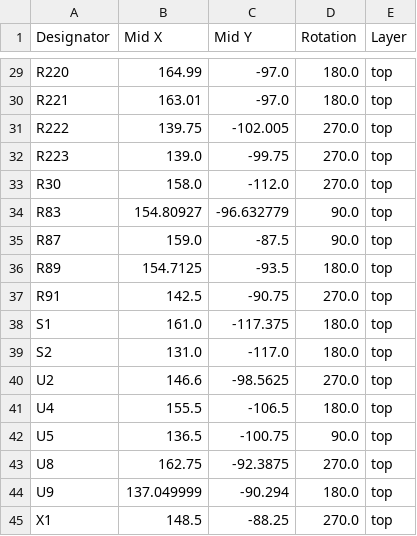
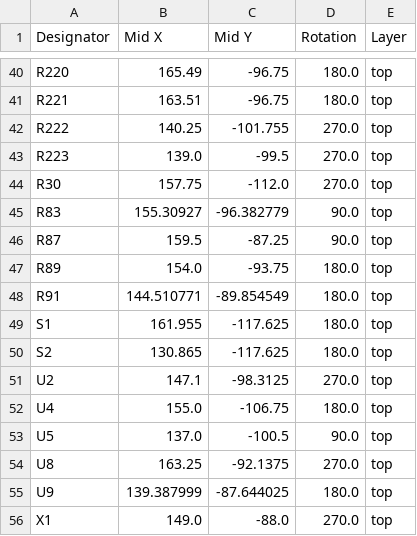
Before and after one commit to sonicavionics/4in, a CSV file: kicad/modules/sensors/production/positions.csv, drawn as a sheet; only a part is shown, gaps mark what is left out; addresses are those after the commit; the diff covers the shown part only; the diff names each change by its address in the sheet, - before the commit and + after, or states it on an @@ line.

```diff
--- a/kicad/modules/sensors/production/positions.csv
+++ b/kicad/modules/sensors/production/positions.csv
-B40 (Mid X): 164.99
+B40 (Mid X): 165.49
-C40:C41 (Mid Y): -97.0
+C40:C41 (Mid Y): -96.75
-B41 (Mid X): 163.01
+B41 (Mid X): 163.51
-B42 (Mid X): 139.75
+B42 (Mid X): 140.25
-C42 (Mid Y): -102.005
+C42 (Mid Y): -101.755
-C43 (Mid Y): -99.75
+C43 (Mid Y): -99.5
-B44 (Mid X): 158.0
+B44 (Mid X): 157.75
-B45 (Mid X): 154.80927
+B45 (Mid X): 155.30927
-C45 (Mid Y): -96.632779
+C45 (Mid Y): -96.382779
-B46 (Mid X): 159.0
+B46 (Mid X): 159.5
-C46 (Mid Y): -87.5
+C46 (Mid Y): -87.25
-B47 (Mid X): 154.7125
+B47 (Mid X): 154.0
-C47 (Mid Y): -93.5
+C47 (Mid Y): -93.75
-B48 (Mid X): 142.5
+B48 (Mid X): 144.510771
-C48 (Mid Y): -90.75
+C48 (Mid Y): -89.854549
-D48 (Rotation): 270.0
+D48 (Rotation): 180.0
-B49 (Mid X): 161.0
+B49 (Mid X): 161.955
-C49 (Mid Y): -117.375
+C49 (Mid Y): -117.625
-B50 (Mid X): 131.0
+B50 (Mid X): 130.865
-C50 (Mid Y): -117.0
+C50 (Mid Y): -117.625
-B51 (Mid X): 146.6
+B51 (Mid X): 147.1
-C51 (Mid Y): -98.5625
+C51 (Mid Y): -98.3125
-B52 (Mid X): 155.5
+B52 (Mid X): 155.0
-C52 (Mid Y): -106.5
+C52 (Mid Y): -106.75
-B53 (Mid X): 136.5
+B53 (Mid X): 137.0
-C53 (Mid Y): -100.75
+C53 (Mid Y): -100.5
-B54 (Mid X): 162.75
+B54 (Mid X): 163.25
-C54 (Mid Y): -92.3875
+C54 (Mid Y): -92.1375
-B55 (Mid X): 137.049999
+B55 (Mid X): 139.387999
-C55 (Mid Y): -90.294
+C55 (Mid Y): -87.644025
-B56 (Mid X): 148.5
+B56 (Mid X): 149.0
-C56 (Mid Y): -88.25
+C56 (Mid Y): -88.0
```
Also changed, not shown: 12 added rows, 1 removed row and 56 edited cells elsewhere in this file, kicad/modules/sensors/production/bom.csv, kicad/modules/sensors/production/designators.csv, 10 other files.
